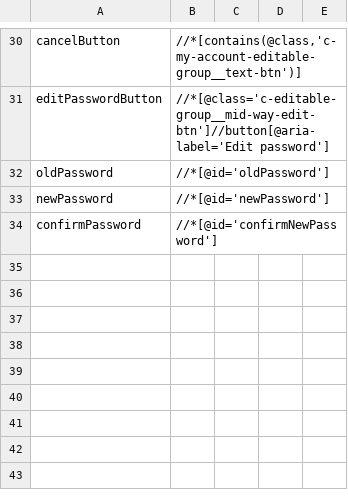
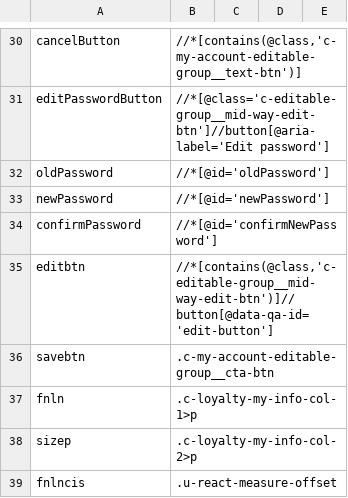
Before and after one commit to pramod7019/ui_tests, a CSV file: src/Helpers/LocatorDatabase/PageLocators/MyAccountPageInfoSectionLocators.csv, drawn as a sheet; only a part is shown, gaps mark what is left out.

```diff
--- a/src/Helpers/LocatorDatabase/PageLocators/MyAccountPageInfoSectionLocators.csv
+++ b/src/Helpers/LocatorDatabase/PageLocators/MyAccountPageInfoSectionLocators.csv
@@ -34 +34,6 @@ newPassword,//*[@id='newPassword'],,,
 confirmPassword,//*[@id='confirmNewPassword'],,,
+editbtn,"//*[contains(@class,'c-editable-group__mid-way-edit-btn')]//button[@data-qa-id='edit-button']"
+savebtn,.c-my-account-editable-group__cta-btn
+fnln,.c-loyalty-my-info-col-1>p
+sizep,.c-loyalty-my-info-col-2>p
+fnlncis,.u-react-measure-offset
```
Also changed, not shown: src/Helpers/LocatorDatabase/PageLocators/OrderHistoryPageLocators.csv, 7 other files.
